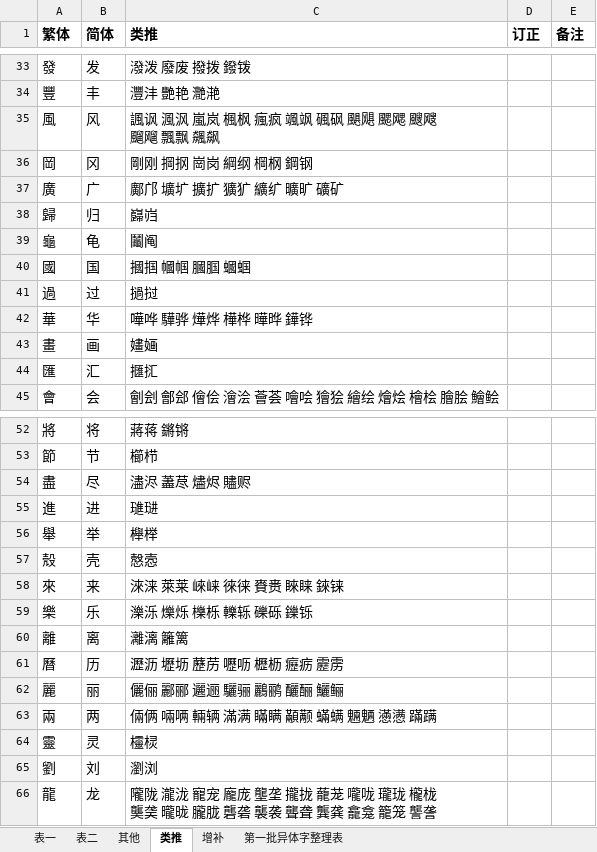
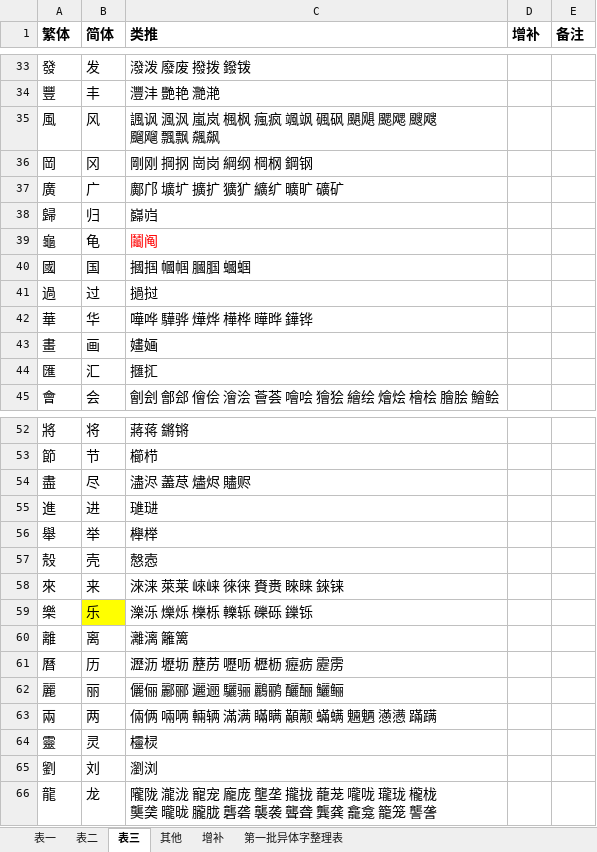
Before and after one commit to dec32/better-simp, an Excel workbook: 简化字批评.xlsx, sheet 表三, drawn as a sheet; only a part is shown, gaps mark what is left out; values as stored, in another font and other column widths than the file's, no borders; the diff covers the shown part only; the diff names each change by its address in the sheet, - before the commit and + after, or states it on an @@ line.

```diff
--- a/简化字批评.xlsx (sheet 表三)
+++ b/简化字批评.xlsx (sheet 表三)
-sheet tab: 类推
+sheet tab: 表三
@@ sheet tab order changed: 表一 | 表二 | 表三 | 其他 | 增补 | 第一批异体字整理表 @@
-D1: 订正
+D1: 增补
-C39 text colour: black
+C39 text colour: #FF0000
-B59 fill: none
+B59 fill: #FFFF00
```
Also changed, not shown: 1 removed row and 8 edited cells elsewhere in this sheet, sheet 增补, sheet 其他, sheet 表二, 2 other files.
